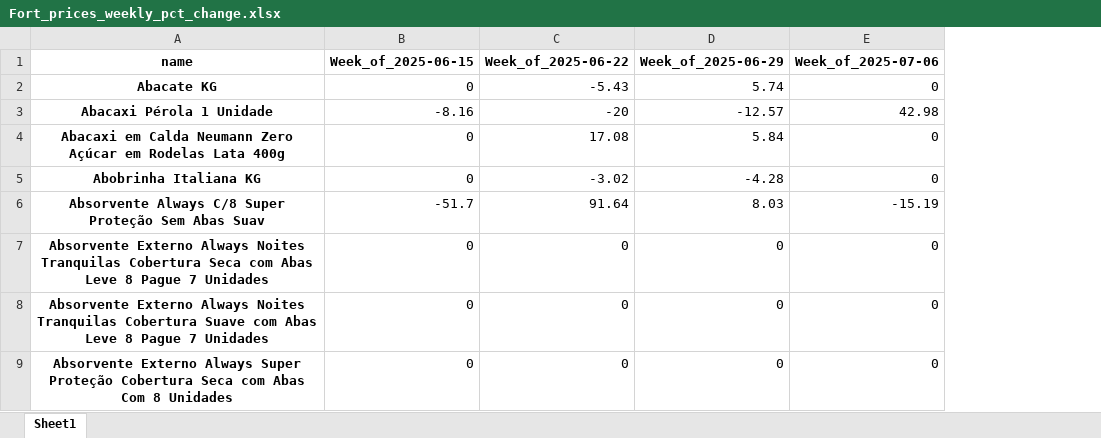
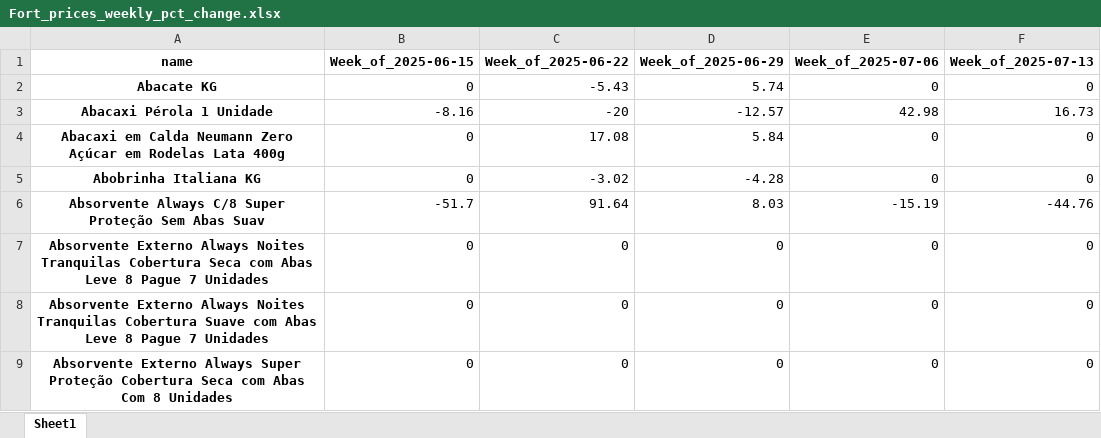
Before and after one commit to Boehme23/Website, an Excel workbook: Fort/Fort_prices_weekly_pct_change.xlsx, sheet Sheet1, drawn as a sheet; only a part is shown; values as stored, in another font and other column widths than the file's, no borders; the diff names each change by its address in the sheet, - before the commit and + after, or states it on an @@ line.

Commit message:
fort update  7-7

```diff
--- a/Fort/Fort_prices_weekly_pct_change.xlsx (sheet Sheet1)
+++ b/Fort/Fort_prices_weekly_pct_change.xlsx (sheet Sheet1)
+column F (Week_of_2025-07-13), rows 2-9: 0 | 16.73 | 0 | 0 | -44.76 | 0 | 0 | 0
```
Also changed, not shown: Fort/Fort_prices_daily_analysis.xlsx, Fort/Fort_prices_weekly_avg.xlsx, 3 other files.
